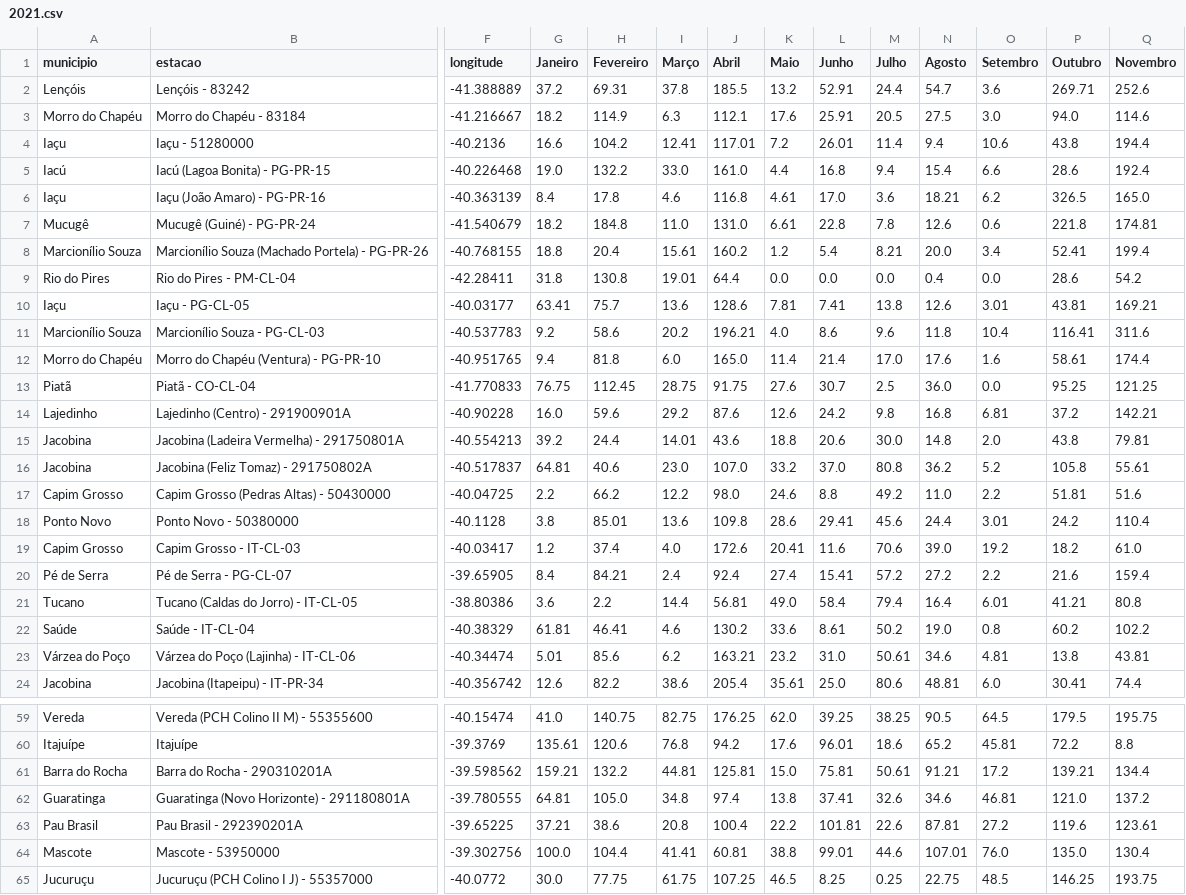
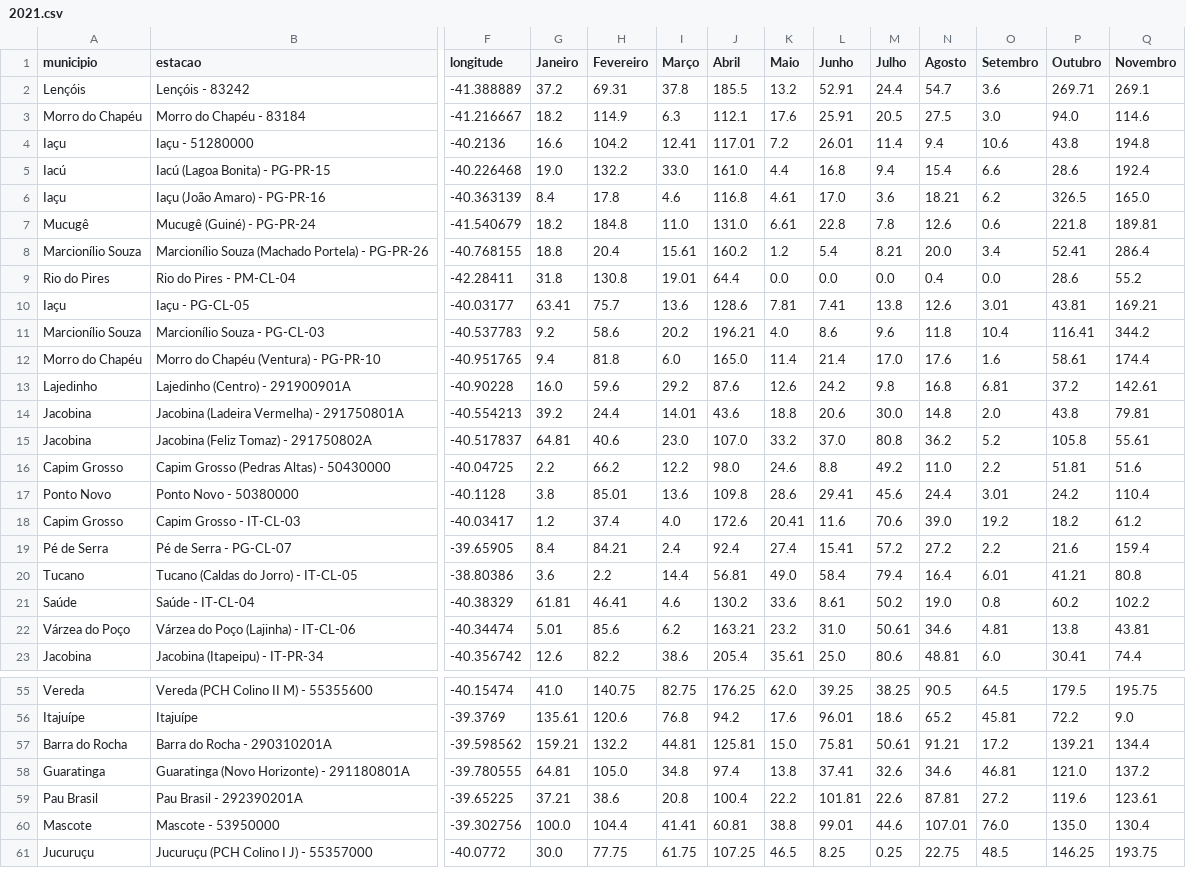
Before and after one commit to SantiagoAmaral/monitoramento1, a CSV file: dados/mensal/2021.csv, drawn as a sheet; only a part is shown, gaps mark what is left out; removed rows and columns are numbered as before the commit, all else as after; rows hold the shown columns only; the diff covers the shown part only; the diff names each change by its address in the sheet, - before the commit and + after, or states it on an @@ line.

```diff
--- a/dados/mensal/2021.csv
+++ b/dados/mensal/2021.csv
-Q2 (Novembro): 252.6
+Q2 (Novembro): 269.1
-Q4 (Novembro): 194.4
+Q4 (Novembro): 194.8
-Q7 (Novembro): 174.81
+Q7 (Novembro): 189.81
-Q8 (Novembro): 199.4
+Q8 (Novembro): 286.4
-Q9 (Novembro): 54.2
+Q9 (Novembro): 55.2
-Q11 (Novembro): 311.6
+Q11 (Novembro): 344.2
-row 13: Piatã | Piatã - CO-CL-04 | -41.770833 | 76.75 | 112.45 | 28.75 | 91.75 | 27.6 | 30.7 | 2.5 | 36.0 | 0.0 | 95.25 | 121.25
-Q13 (Novembro): 142.21
+Q13 (Novembro): 142.61
-Q18 (Novembro): 61.0
+Q18 (Novembro): 61.2
-Q56 (Novembro): 8.8
+Q56 (Novembro): 9.0
```
Also changed, not shown: 4 removed rows and 22 edited cells elsewhere in this file.
